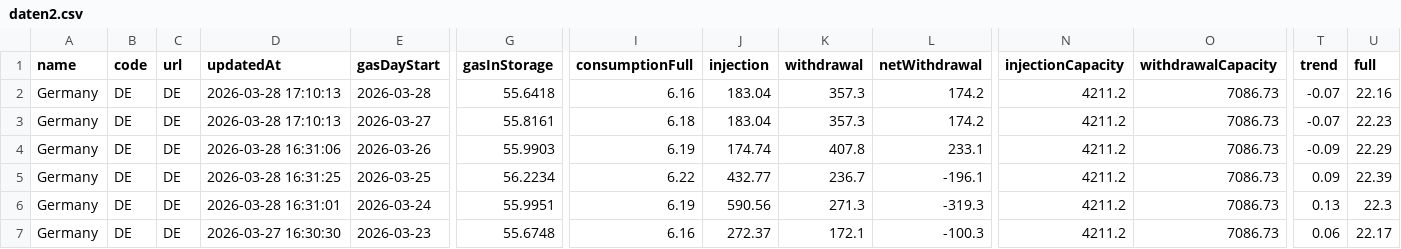
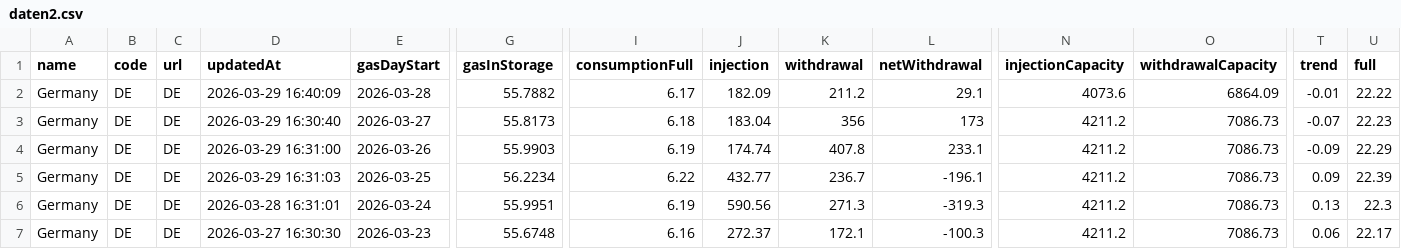
Before and after one commit to milahu/gasspeicher-deutschland, a CSV file: daten2.csv, drawn as a sheet; only a part is shown, gaps mark what is left out; the diff names each change by its address in the sheet, - before the commit and + after, or states it on an @@ line.

Commit message:
update 2026-03-27

```diff
--- a/daten2.csv
+++ b/daten2.csv
-D2 (updatedAt): 2026-03-28 17:10:13
+D2 (updatedAt): 2026-03-29 16:40:09
-G2 (gasInStorage): 55.6418
+G2 (gasInStorage): 55.7882
-I2 (consumptionFull): 6.16
+I2 (consumptionFull): 6.17
-J2 (injection): 183.04
+J2 (injection): 182.09
-K2 (withdrawal): 357.3
+K2 (withdrawal): 211.2
-L2 (netWithdrawal): 174.2
+L2 (netWithdrawal): 29.1
-N2 (injectionCapacity): 4211.2
+N2 (injectionCapacity): 4073.6
-O2 (withdrawalCapacity): 7086.73
+O2 (withdrawalCapacity): 6864.09
-T2 (trend): -0.07
+T2 (trend): -0.01
-U2 (full): 22.16
+U2 (full): 22.22
-D3 (updatedAt): 2026-03-28 17:10:13
+D3 (updatedAt): 2026-03-29 16:30:40
-G3 (gasInStorage): 55.8161
+G3 (gasInStorage): 55.8173
-K3 (withdrawal): 357.3
+K3 (withdrawal): 356
-L3 (netWithdrawal): 174.2
+L3 (netWithdrawal): 173
-D4 (updatedAt): 2026-03-28 16:31:06
+D4 (updatedAt): 2026-03-29 16:31:00
-D5 (updatedAt): 2026-03-28 16:31:25
+D5 (updatedAt): 2026-03-29 16:31:03
```
